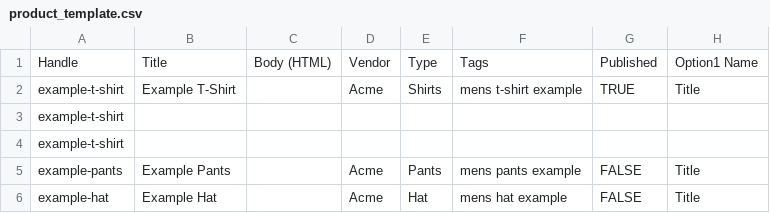
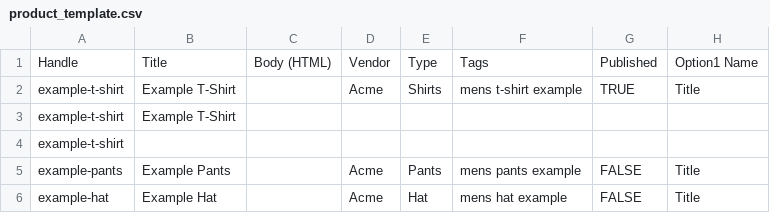
Before and after one commit to MaximeLaroche/Spopify-Product-Extraction, a CSV file: product_template.csv, drawn as a sheet; only a part is shown; the diff names each change by its address in the sheet, - before the commit and + after, or states it on an @@ line.

```diff
--- a/product_template.csv
+++ b/product_template.csv
-B3: (empty)
+B3: Example T-Shirt
```
Also changed, not shown: 6 other files.
